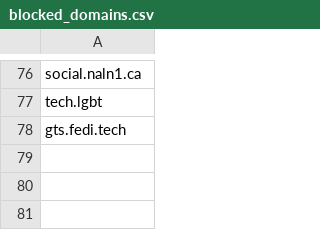
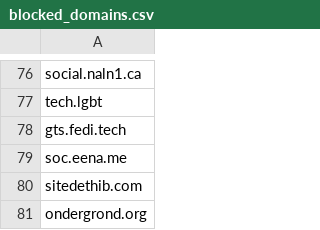
Before and after one commit to kromonos/userful_files, a CSV file: Mastodon blocks/blocked_domains.csv, drawn as a sheet; only a part is shown, gaps mark what is left out; the diff names each change by its address in the sheet, - before the commit and + after, or states it on an @@ line.

```diff
--- a/Mastodon blocks/blocked_domains.csv
+++ b/Mastodon blocks/blocked_domains.csv
+row 79: soc.eena.me
+row 80: sitedethib.com
+row 81: ondergrond.org
```
Also changed, not shown: Mastodon blocks/blocked_accounts.csv.
